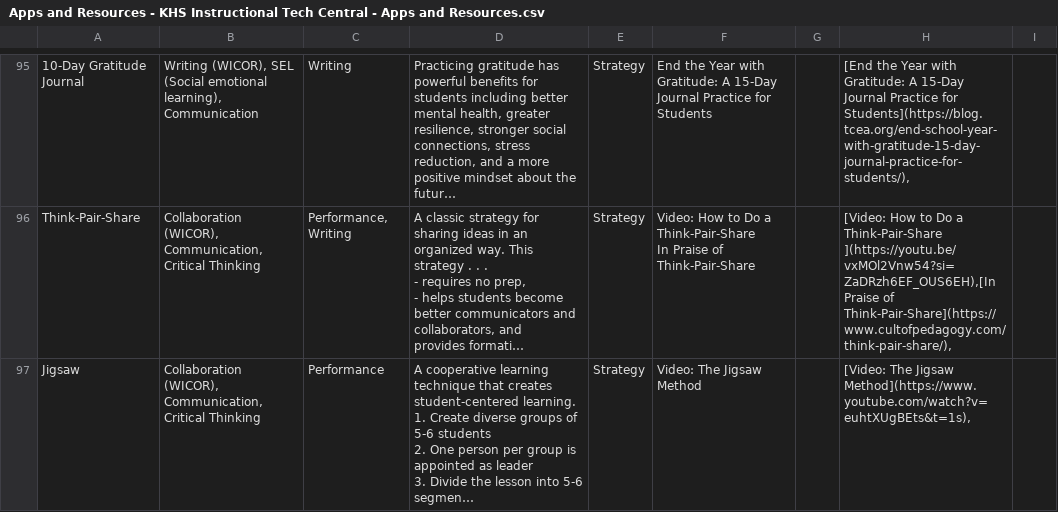
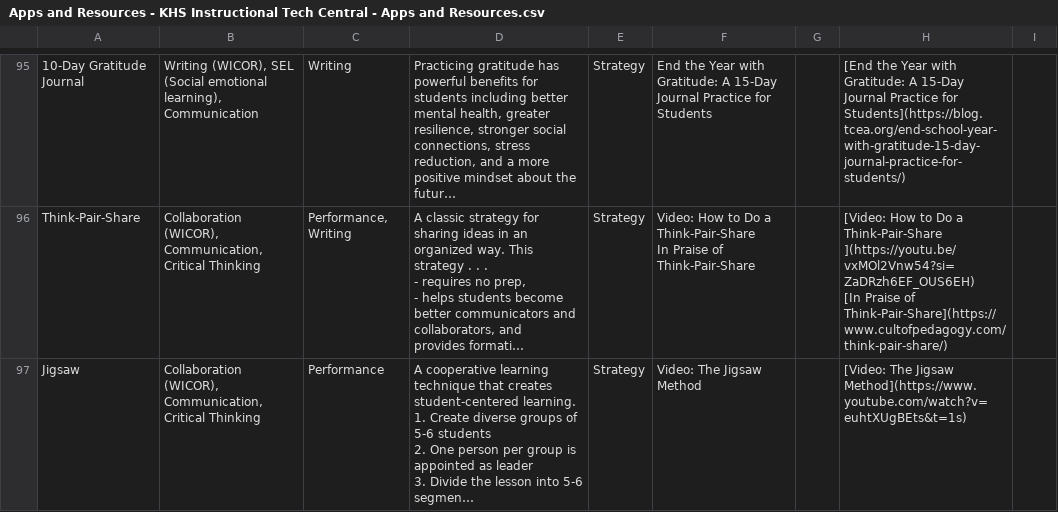
Before and after one commit to badulmag-khs/teacher-toolkit, a CSV file: Apps and Resources - KHS Instructional Tech Central - Apps and Resources.csv, drawn as a sheet; only a part is shown, gaps mark what is left out; long unchanged cells end in …; ↵ is a line break in a cell; the diff covers the shown part only; the diff names each change by its address in the sheet, - before the commit and + after, or states it on an @@ line.

```diff
--- a/Apps and Resources - KHS Instructional Tech Central - Apps and Resources.csv
+++ b/Apps and Resources - KHS Instructional Tech Central - Apps and Resources.csv
-H95: …Practice for Students](https://blog.tcea.org/end-school-year-with-gratitude-15-day-journal-practice-for-students/),
+H95: …Practice for Students](https://blog.tcea.org/end-school-year-with-gratitude-15-day-journal-practice-for-students/)
-H96: …a Think-Pair-Share ↵ ](https://youtu.be/vxMOl2Vnw54?si=ZaDRzh6EF_OUS6EH),[In Praise of Think-Pair-Share](https://www.cultofpedagogy.com/think-pair-share/),
+H96: …a Think-Pair-Share ↵ ](https://youtu.be/vxMOl2Vnw54?si=ZaDRzh6EF_OUS6EH) ↵ [In Praise of Think-Pair-Share](https://www.cultofpedagogy.com/think-pair-share/)
-H97: …The Jigsaw Method](https://www.youtube.com/watch?v=euhtXUgBEts&t=1s),
+H97: …The Jigsaw Method](https://www.youtube.com/watch?v=euhtXUgBEts&t=1s)
```
Also changed, not shown: 129 edited cells elsewhere in this file.
